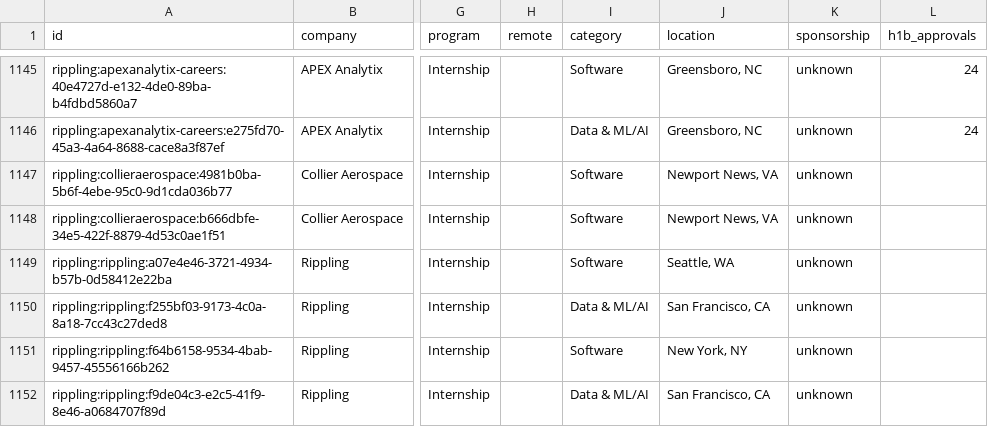
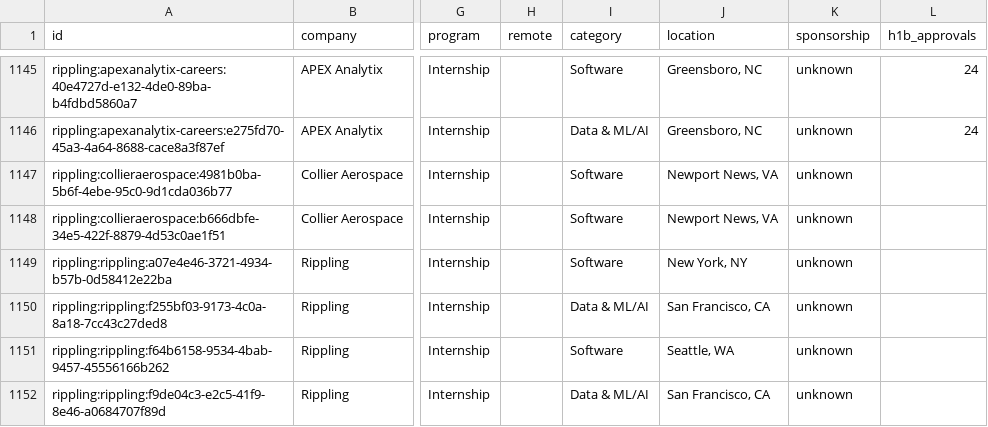
Before and after one commit to austinwright-eng/Automated-List-of-Electrical-Engineering-Internships, a CSV file: data/internships.csv, drawn as a sheet; only a part is shown, gaps mark what is left out; the diff names each change by its address in the sheet, - before the commit and + after, or states it on an @@ line.

```diff
--- a/data/internships.csv
+++ b/data/internships.csv
-J1149 (location): Seattle, WA
+J1149 (location): New York, NY
-J1151 (location): New York, NY
+J1151 (location): Seattle, WA
```
Also changed, not shown: docs/internships.csv, 12 other files.
